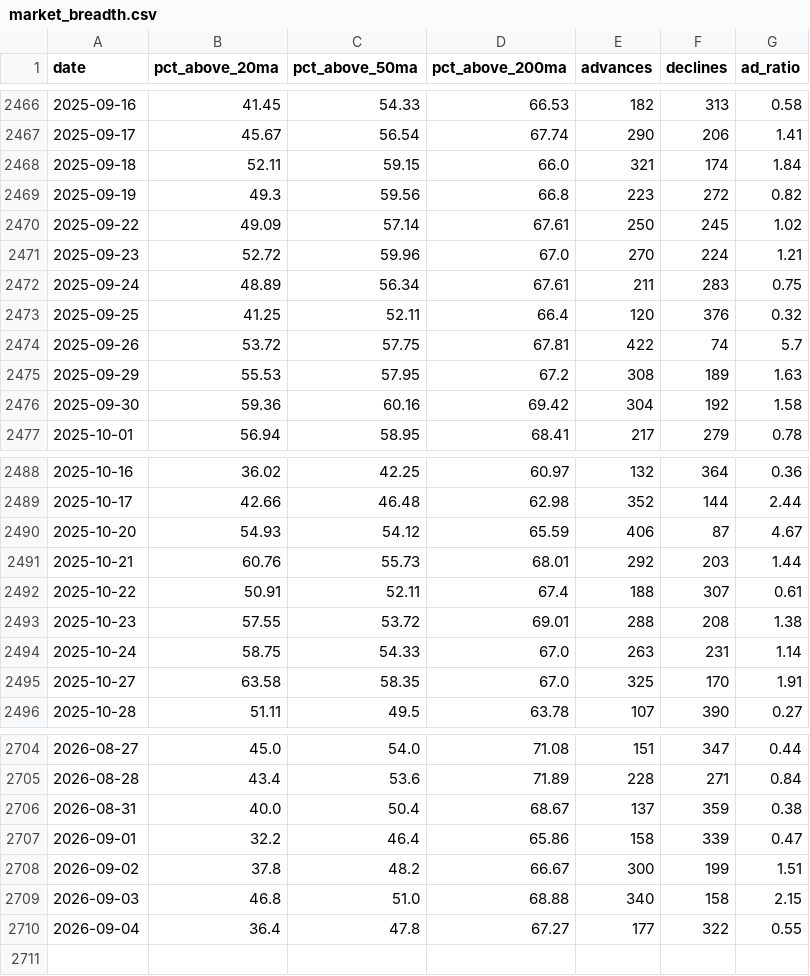
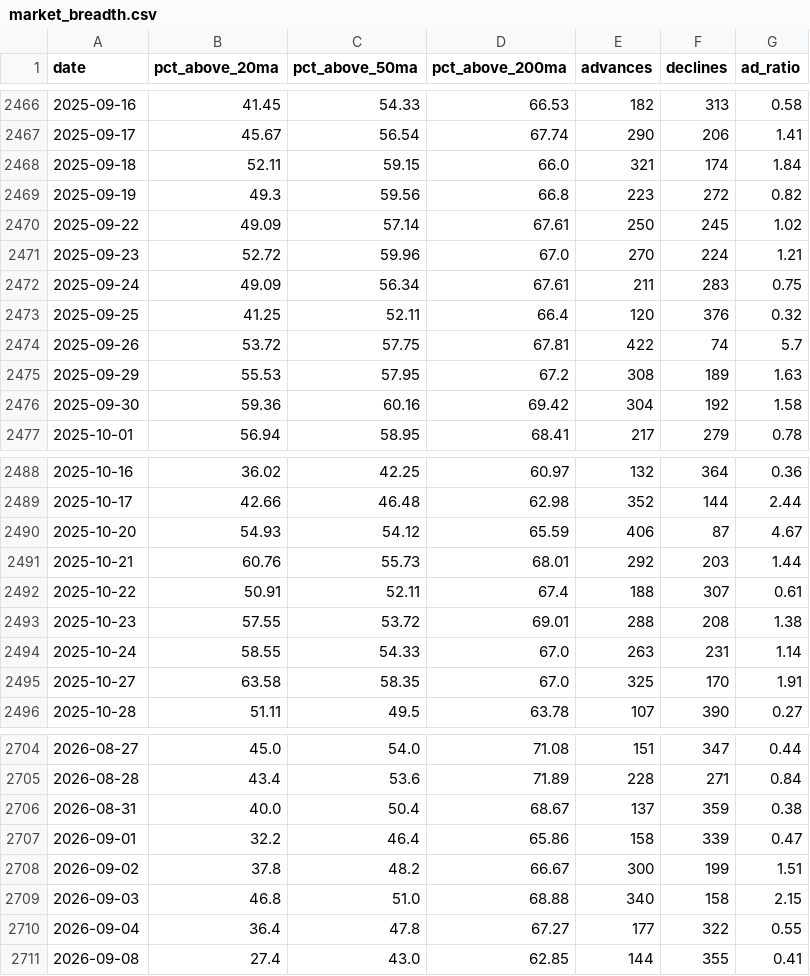
Before and after one commit to JiananZhao/html, a CSV file: market_breadth.csv, drawn as a sheet; only a part is shown, gaps mark what is left out.

```diff
--- a/market_breadth.csv
+++ b/market_breadth.csv
@@ -2471,3 +2471,3 @@ date,pct_above_20ma,pct_above_50ma,pct_above_200ma,advances,declines,ad_ratio
 2025-09-23,52.72,59.96,67.0,270,224,1.21
-2025-09-24,48.89,56.34,67.61,211,283,0.75
+2025-09-24,49.09,56.34,67.61,211,283,0.75
 2025-09-25,41.25,52.11,66.4,120,376,0.32
@@ -2493,3 +2493,3 @@ date,pct_above_20ma,pct_above_50ma,pct_above_200ma,advances,declines,ad_ratio
 2025-10-23,57.55,53.72,69.01,288,208,1.38
-2025-10-24,58.75,54.33,67.0,263,231,1.14
+2025-10-24,58.55,54.33,67.0,263,231,1.14
 2025-10-27,63.58,58.35,67.0,325,170,1.91
@@ -2710 +2710,2 @@ date,pct_above_20ma,pct_above_50ma,pct_above_200ma,advances,declines,ad_ratio
 2026-09-04,36.4,47.8,67.27,177,322,0.55
+2026-09-08,27.4,43.0,62.85,144,355,0.41
```
Also changed, not shown: daily-treasury-rates.csv.
